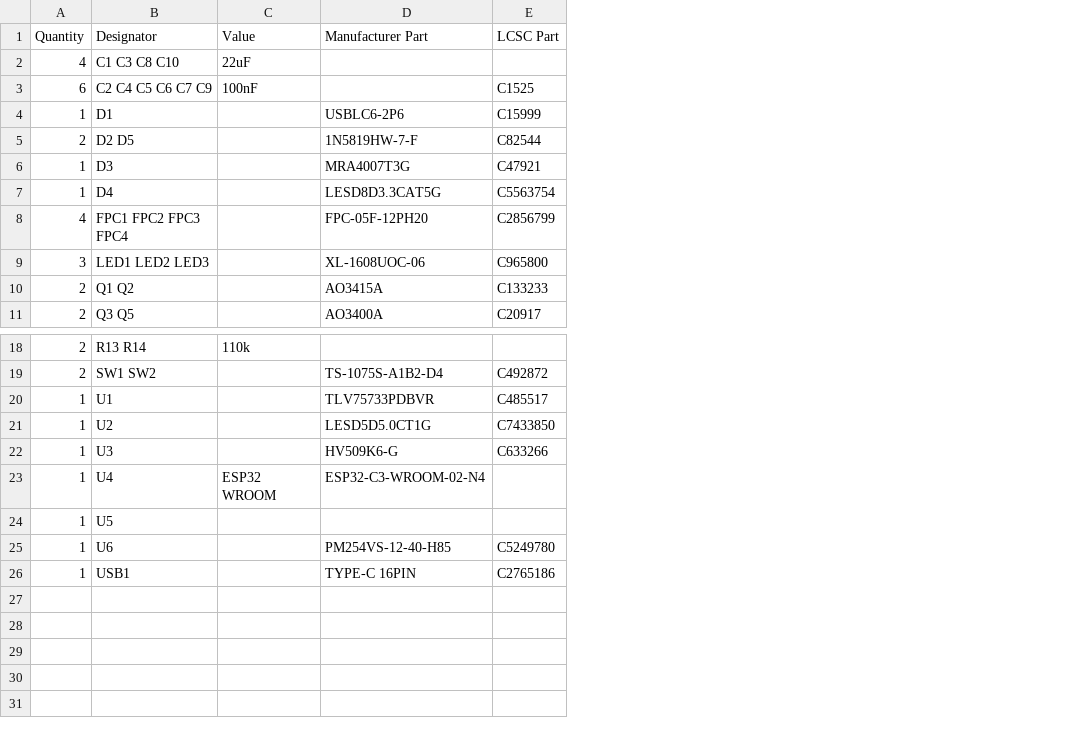
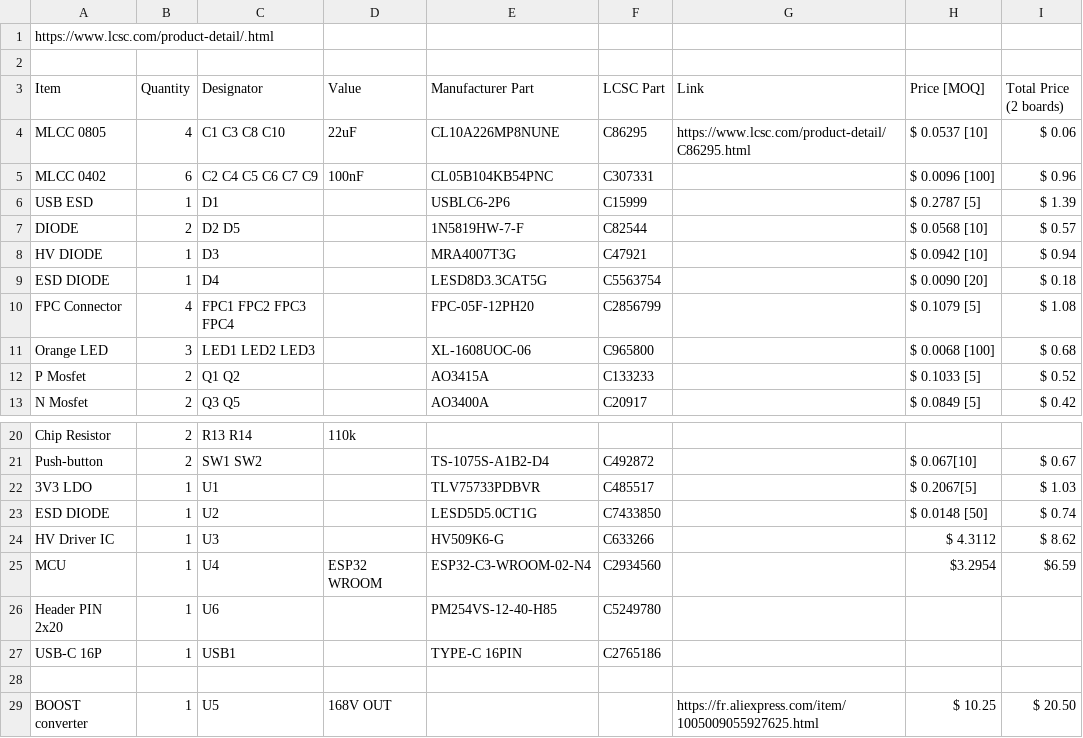
Before and after one commit to silkscreen-studio/MOVEA-EWOD-demonstration-device, a CSV file: BOM.csv, drawn as a sheet; only a part is shown, gaps mark what is left out; removed rows and columns are numbered as before the commit, all else as after; the diff names each change by its address in the sheet, - before the commit and + after, or states it on an @@ line.

Commit message:
Update BOM.csv

```diff
--- a/BOM.csv
+++ b/BOM.csv
+column A (Item), rows 4-13: MLCC 0805 | MLCC 0402 | USB ESD | DIODE | HV DIODE | ESD DIODE | FPC Connector | Orange LED | P Mosfet | N Mosfet; rows 20-27: Chip Resistor | Push-button | 3V3 LDO | ESD DIODE | HV Driver IC | MCU | Header PIN 2x20 | USB-C 16P
+column G (Link), row 4: https://www.lcsc.com/product-detail/C86295.html
+column H (Price [MOQ]), rows 4-13: $ 0.0537 [10] | $ 0.0096 [100] | $ 0.2787 [5] | $ 0.0568 [10] | $ 0.0942 [10] | $ 0.0090 [20] | $ 0.1079 [5] | $ 0.0068 [100] | $ 0.1033 [5] | $ 0.0849 [5]; rows 21-25: $ 0.067[10] | $ 0.2067[5] | $ 0.0148 [50] | $ 4.3112 | $3.2954
+column I (Total Price (2 boards)), rows 4-13: $ 0.06 | $ 0.96 | $ 1.39 | $ 0.57 | $ 0.94 | $ 0.18 | $ 1.08 | $ 0.68 | $ 0.52 | $ 0.42; rows 21-25: $ 0.67 | $ 1.03 | $ 0.74 | $ 8.62 | $6.59
+row 1: https://www.lcsc.com/product-detail/.html
+row 2: (empty)
-E4 (Manufacturer Part): (empty)
+E4 (Manufacturer Part): CL10A226MP8NUNE
-F4 (LCSC Part): (empty)
+F4 (LCSC Part): C86295
-E5 (Manufacturer Part): (empty)
+E5 (Manufacturer Part): CL05B104KB54PNC
-F5 (LCSC Part): C1525
+F5 (LCSC Part): C307331
-F25 (LCSC Part): (empty)
+F25 (LCSC Part): C2934560
-row 24: 1 | U5
+row 28: (empty)
+row 29: BOOST converter | 1 | U5 | 168V OUT |  |  | https://fr.aliexpress.com/item/1005009055927625.html | $ 10.25 | $ 20.50
```
